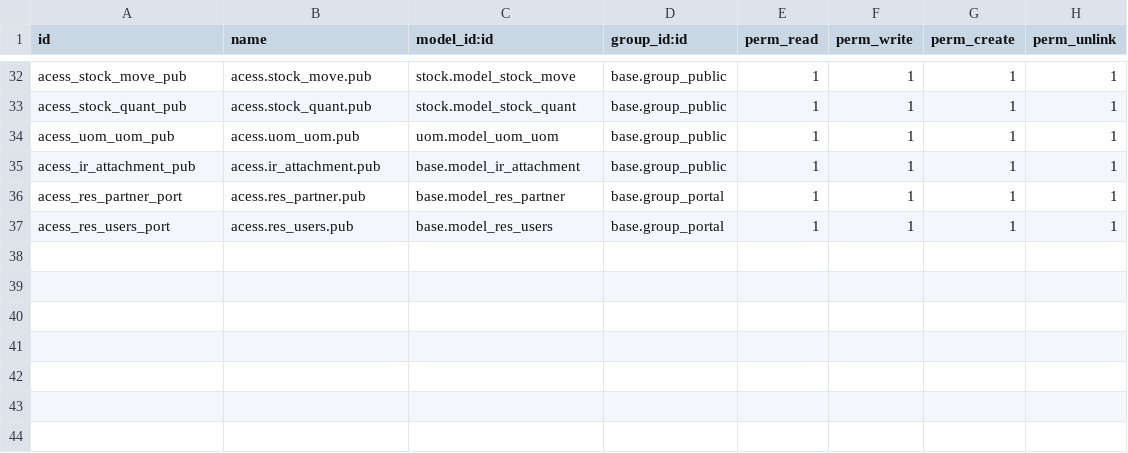
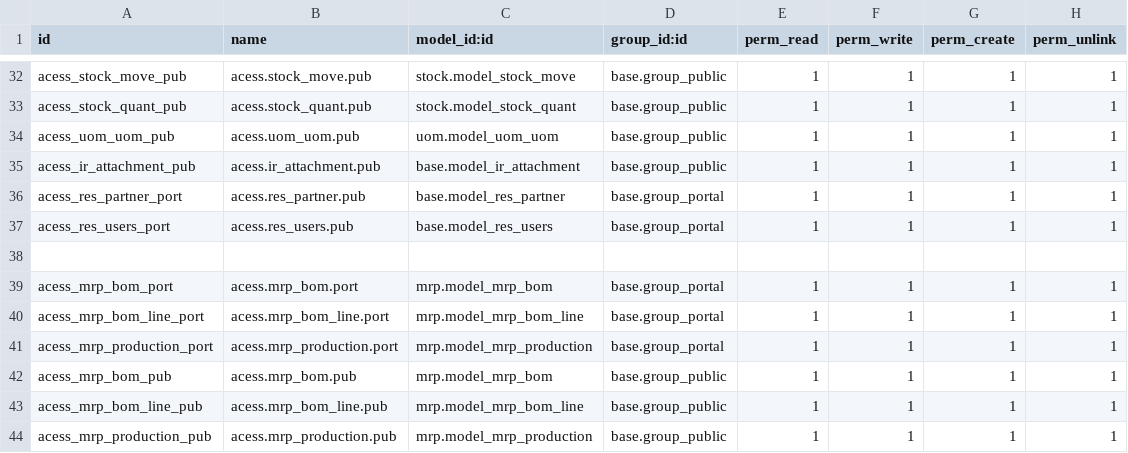
Before and after one commit to eqilibruim-solutions/testsuperasia, a CSV file: superasiab2b_b2c/security/ir.model.access.csv, drawn as a sheet; only a part is shown, gaps mark what is left out; the diff names each change by its address in the sheet, - before the commit and + after, or states it on an @@ line.

Commit message:
[add]mrp:add mrp access for public

```diff
--- a/superasiab2b_b2c/security/ir.model.access.csv
+++ b/superasiab2b_b2c/security/ir.model.access.csv
+row 38: (empty)
+row 39: acess_mrp_bom_port | acess.mrp_bom.port | mrp.model_mrp_bom | base.group_portal | 1 | 1 | 1 | 1
+row 40: acess_mrp_bom_line_port | acess.mrp_bom_line.port | mrp.model_mrp_bom_line | base.group_portal | 1 | 1 | 1 | 1
+row 41: acess_mrp_production_port | acess.mrp_production.port | mrp.model_mrp_production | base.group_portal | 1 | 1 | 1 | 1
+row 42: acess_mrp_bom_pub | acess.mrp_bom.pub | mrp.model_mrp_bom | base.group_public | 1 | 1 | 1 | 1
+row 43: acess_mrp_bom_line_pub | acess.mrp_bom_line.pub | mrp.model_mrp_bom_line | base.group_public | 1 | 1 | 1 | 1
+row 44: acess_mrp_production_pub | acess.mrp_production.pub | mrp.model_mrp_production | base.group_public | 1 | 1 | 1 | 1
```
